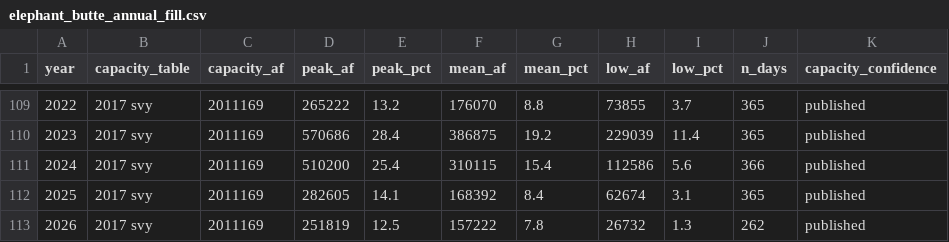
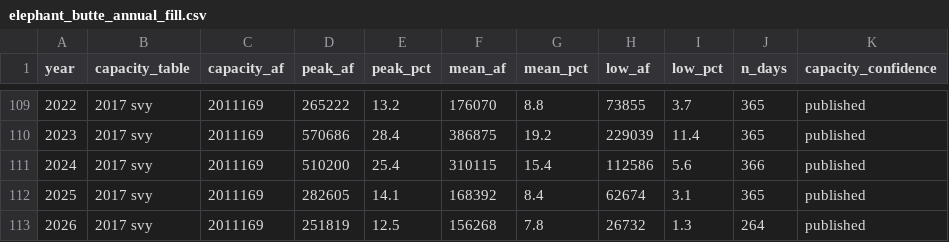
Before and after one commit to New-Mexico-Water/nmwater, a CSV file: reports/elephant_butte_annual_fill.csv, drawn as a sheet; only a part is shown, gaps mark what is left out.

```diff
--- a/reports/elephant_butte_annual_fill.csv
+++ b/reports/elephant_butte_annual_fill.csv
@@ -112,2 +112,2 @@ year,capacity_table,capacity_af,peak_af,peak_pct,mean_af,mean_pct,low_af,low_pct
 2025,2017 svy,2011169,282605,14.1,168392,8.4,62674,3.1,365,published
-2026,2017 svy,2011169,251819,12.5,157222,7.8,26732,1.3,262,published
+2026,2017 svy,2011169,251819,12.5,156268,7.8,26732,1.3,264,published
```
Also changed, not shown: reports/elephant_butte_capacity_eras.csv, reports/reservoir_annual_fill.csv, 50 other files.
